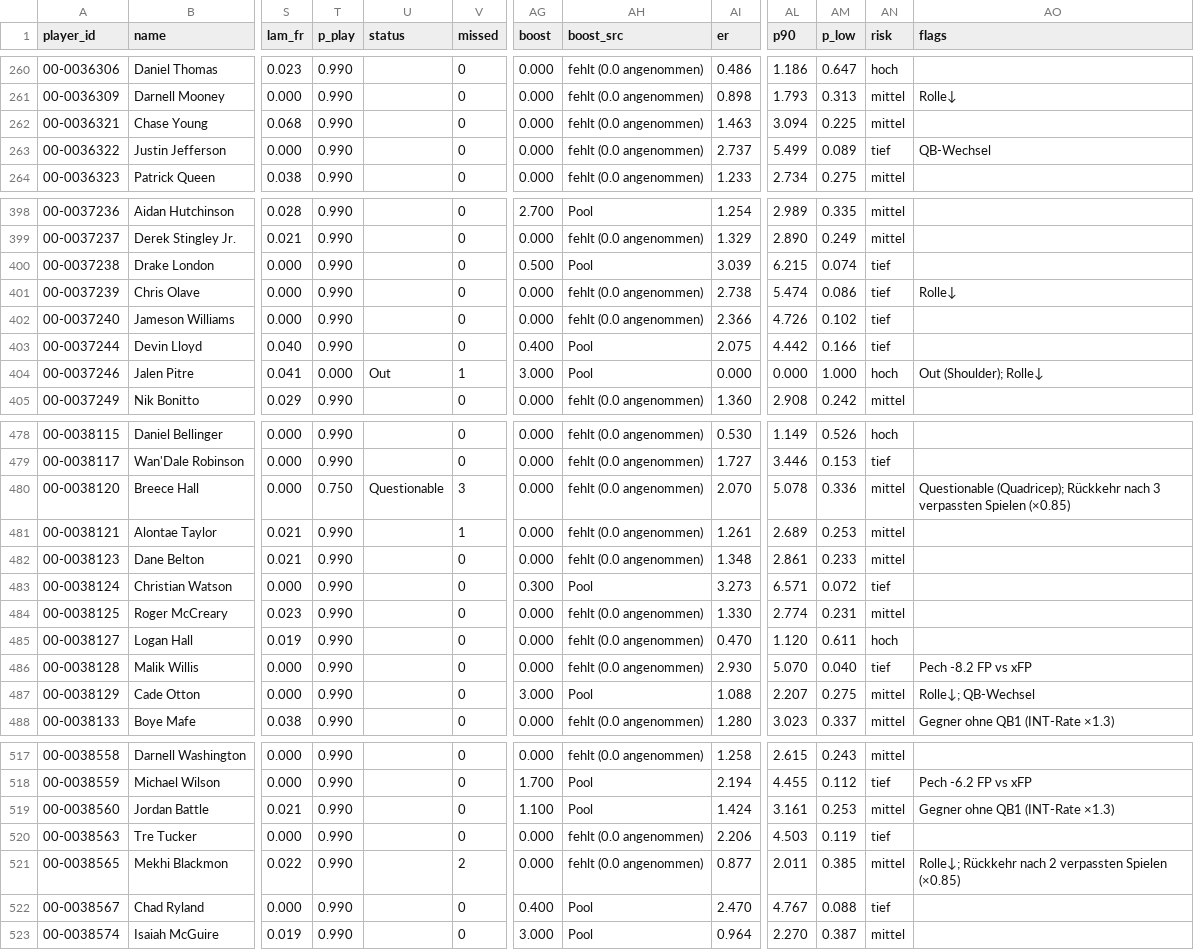
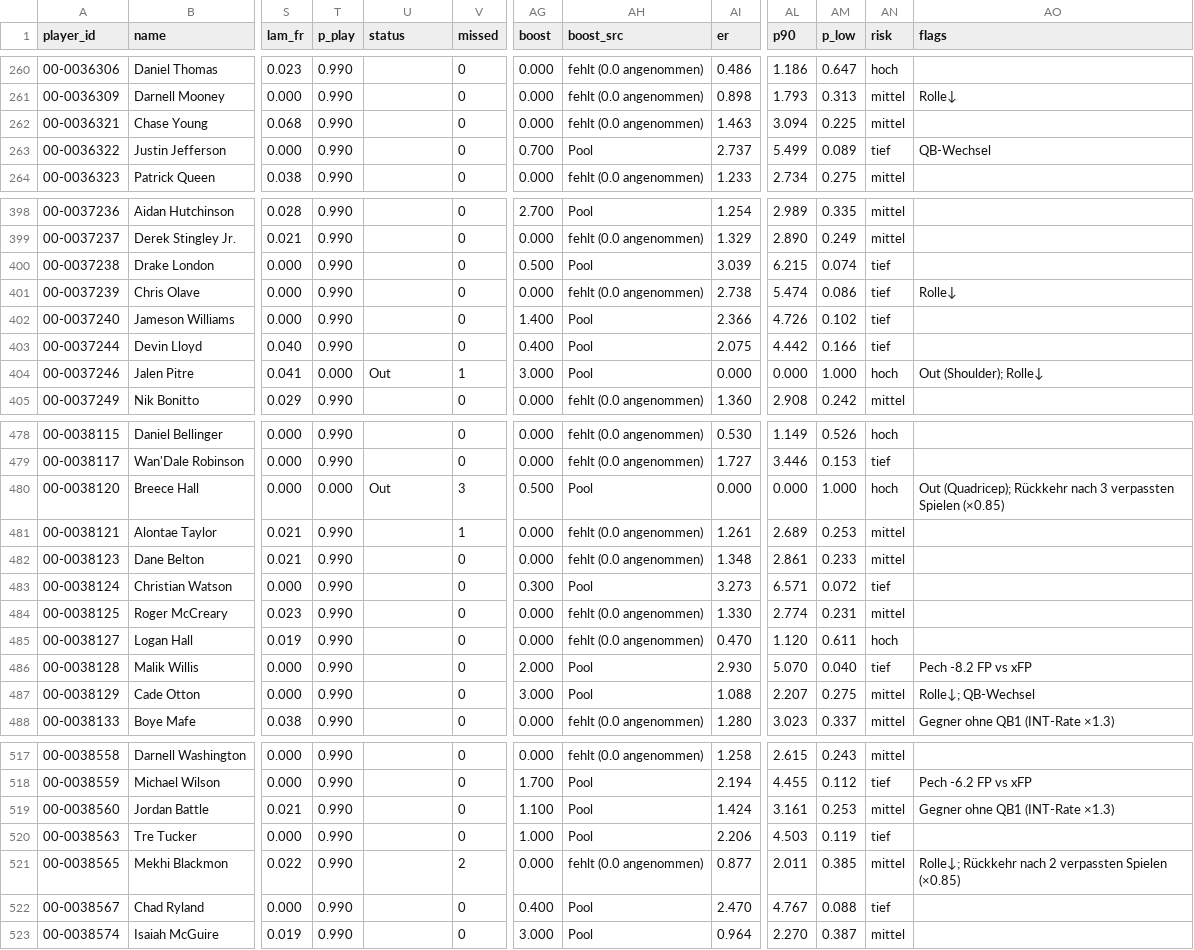
Before and after one commit to hmaxeden-hue/RealNFLDraft, a CSV file: data/projections/2026-10-25.csv, drawn as a sheet; only a part is shown, gaps mark what is left out; the diff covers the shown part only; the diff names each change by its address in the sheet, - before the commit and + after, or states it on an @@ line.

```diff
--- a/data/projections/2026-10-25.csv
+++ b/data/projections/2026-10-25.csv
-AG263 (boost): 0.000
+AG263 (boost): 0.700
-AH263 (boost_src): fehlt (0.0 angenommen)
+AH263 (boost_src): Pool
-AG402 (boost): 0.000
+AG402 (boost): 1.400
-AH402 (boost_src): fehlt (0.0 angenommen)
+AH402 (boost_src): Pool
-T480 (p_play): 0.750
+T480 (p_play): 0.000
-U480 (status): Questionable
+U480 (status): Out
-AG480 (boost): 0.000
+AG480 (boost): 0.500
-AH480 (boost_src): fehlt (0.0 angenommen)
+AH480 (boost_src): Pool
-AI480 (er): 2.070
+AI480 (er): 0.000
-AL480 (p90): 5.078
+AL480 (p90): 0.000
-AM480 (p_low): 0.336
+AM480 (p_low): 1.000
-AN480 (risk): mittel
+AN480 (risk): hoch
-AO480 (flags): Questionable (Quadricep); Rückkehr…
+AO480 (flags): Out (Quadricep); Rückkehr…
-AG486 (boost): 0.000
+AG486 (boost): 2.000
-AH486 (boost_src): fehlt (0.0 angenommen)
+AH486 (boost_src): Pool
-AG520 (boost): 0.000
+AG520 (boost): 1.000
-AH520 (boost_src): fehlt (0.0 angenommen)
+AH520 (boost_src): Pool
```
Also changed, not shown: 8 edited cells elsewhere in this file, data/history/pools.csv, data/pools/2026-10-25.csv, 5 other files.
